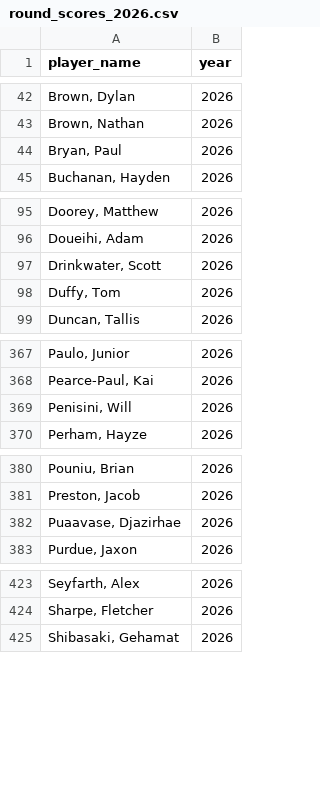
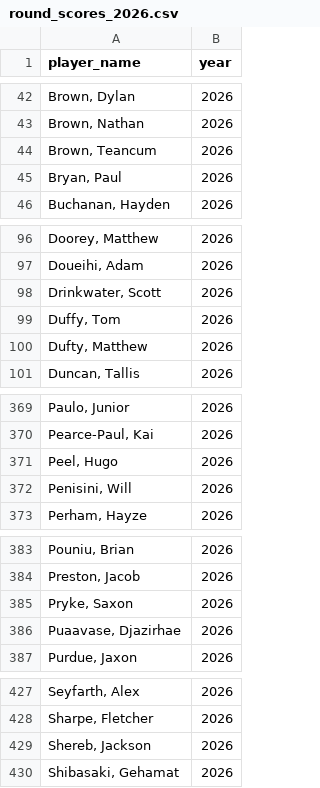
Before and after one commit to M-Attwood/NRL-Super-Team-Stats, a CSV file: data/rounds/round_scores_2026.csv, drawn as a sheet; only a part is shown, gaps mark what is left out.

```diff
--- a/data/rounds/round_scores_2026.csv
+++ b/data/rounds/round_scores_2026.csv
@@ -43,2 +43,3 @@ player_name,year
 "Brown, Nathan",2026
+"Brown, Teancum",2026
 "Bryan, Paul",2026
@@ -98,2 +99,3 @@ player_name,year
 "Duffy, Tom",2026
+"Dufty, Matthew",2026
 "Duncan, Tallis",2026
@@ -368,2 +370,3 @@ player_name,year
 "Pearce-Paul, Kai",2026
+"Peel, Hugo",2026
 "Penisini, Will",2026
@@ -381,2 +384,3 @@ player_name,year
 "Preston, Jacob",2026
+"Pryke, Saxon",2026
 "Puaavase, Djazirhae",2026
@@ -424,2 +428,3 @@ player_name,year
 "Sharpe, Fletcher",2026
+"Shereb, Jackson",2026
 "Shibasaki, Gehamat",2026
```
Also changed, not shown: data/processed/master_historical.csv, data/raw/dual_positions_2026.csv, 14 other files.
